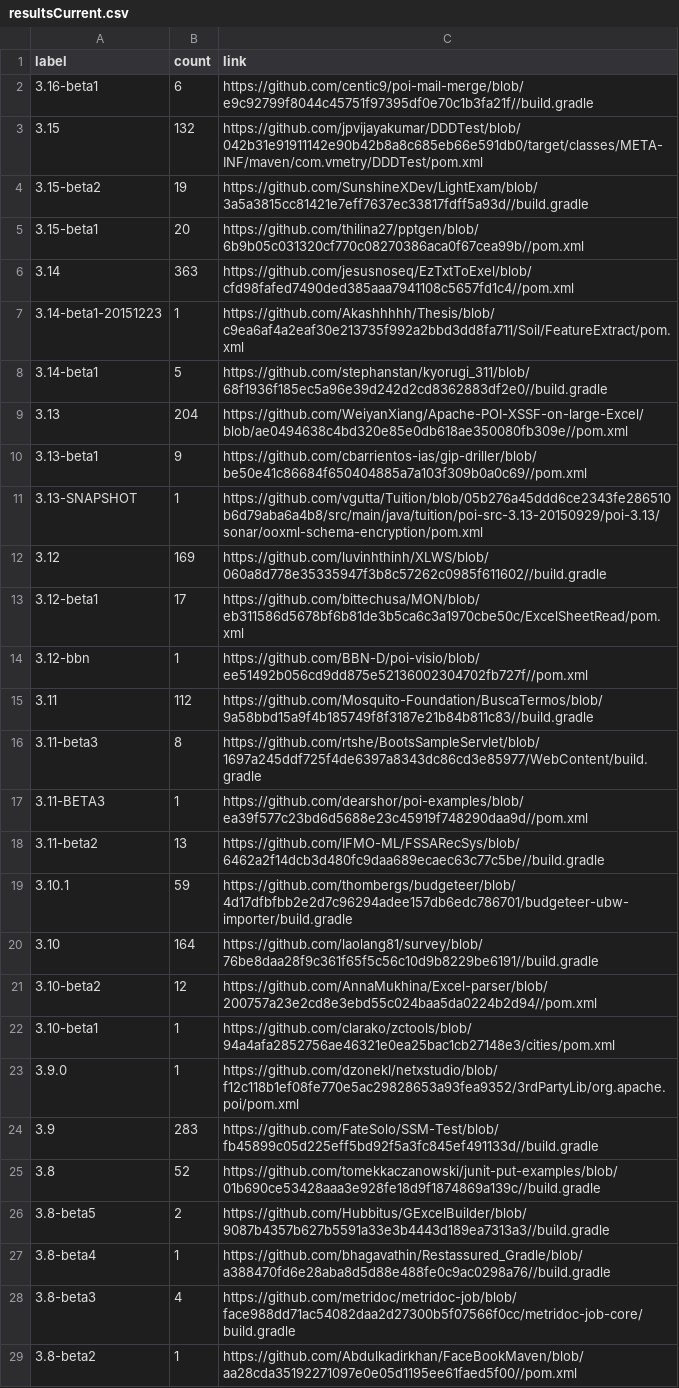
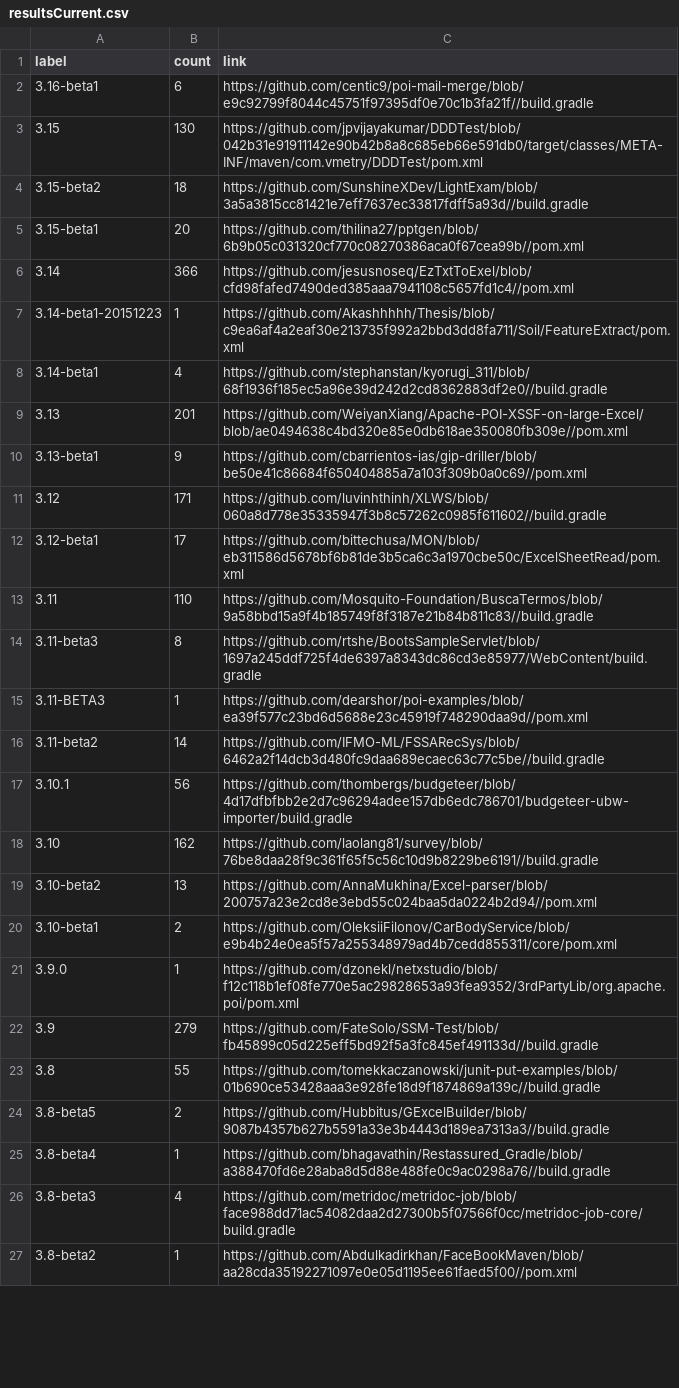
Before and after one commit to centic9/github-version-statistics, a CSV file: docs/resultsCurrent.csv, drawn as a sheet; only a part is shown; the diff covers the shown part only.

Commit message:
Add daily results

```diff
--- a/docs/resultsCurrent.csv
+++ b/docs/resultsCurrent.csv
@@ -2,25 +2,23 @@ label,count,link
 3.16-beta1,6,https://github.com/centic9/poi-mail-merge/blob/e9c92799f8044c45751f97395df0e70c1b3fa21f//build.gradle
-3.15,132,https://github.com/jpvijayakumar/DDDTest/blob/042b31e91911142e90b42b8a8c685eb66e591db0/target/classes/META-INF/maven/com.vmetry/DDDTest/pom.xml
-3.15-beta2,19,https://github.com/SunshineXDev/LightExam/blob/3a5a3815cc81421e7eff7637ec33817fdff5a93d//build.gradle
+3.15,130,https://github.com/jpvijayakumar/DDDTest/blob/042b31e91911142e90b42b8a8c685eb66e591db0/target/classes/META-INF/maven/com.vmetry/DDDTest/pom.xml
+3.15-beta2,18,https://github.com/SunshineXDev/LightExam/blob/3a5a3815cc81421e7eff7637ec33817fdff5a93d//build.gradle
 3.15-beta1,20,https://github.com/thilina27/pptgen/blob/6b9b05c031320cf770c08270386aca0f67cea99b//pom.xml
-3.14,363,https://github.com/jesusnoseq/EzTxtToExel/blob/cfd98fafed7490ded385aaa7941108c5657fd1c4//pom.xml
+3.14,366,https://github.com/jesusnoseq/EzTxtToExel/blob/cfd98fafed7490ded385aaa7941108c5657fd1c4//pom.xml
 3.14-beta1-20151223,1,https://github.com/Akashhhhh/Thesis/blob/c9ea6af4a2eaf30e213735f992a2bbd3dd8fa711/Soil/FeatureExtract/pom.xml
-3.14-beta1,5,https://github.com/stephanstan/kyorugi_311/blob/68f1936f185ec5a96e39d242d2cd8362883df2e0//build.gradle
-3.13,204,https://github.com/WeiyanXiang/Apache-POI-XSSF-on-large-Excel/blob/ae0494638c4bd320e85e0db618ae350080fb309e//pom.xml
+3.14-beta1,4,https://github.com/stephanstan/kyorugi_311/blob/68f1936f185ec5a96e39d242d2cd8362883df2e0//build.gradle
+3.13,201,https://github.com/WeiyanXiang/Apache-POI-XSSF-on-large-Excel/blob/ae0494638c4bd320e85e0db618ae350080fb309e//pom.xml
 3.13-beta1,9,https://github.com/cbarrientos-ias/gip-driller/blob/be50e41c86684f650404885a7a103f309b0a0c69//pom.xml
-3.13-SNAPSHOT,1,https://github.com/vgutta/Tuition/blob/05b276a45ddd6ce2343fe286510b6d79aba6a4b8/src/main/java/tuition/poi-src-3.13-20150929/poi-3.13/sonar/ooxml-schema-encryption/pom.xml
-3.12,169,https://github.com/luvinhthinh/XLWS/blob/060a8d778e35335947f3b8c57262c0985f611602//build.gradle
+3.12,171,https://github.com/luvinhthinh/XLWS/blob/060a8d778e35335947f3b8c57262c0985f611602//build.gradle
 3.12-beta1,17,https://github.com/bittechusa/MON/blob/eb311586d5678bf6b81de3b5ca6c3a1970cbe50c/ExcelSheetRead/pom.xml
-3.12-bbn,1,https://github.com/BBN-D/poi-visio/blob/ee51492b056cd9dd875e52136002304702fb727f//pom.xml
-3.11,112,https://github.com/Mosquito-Foundation/BuscaTermos/blob/9a58bbd15a9f4b185749f8f3187e21b84b811c83//build.gradle
+3.11,110,https://github.com/Mosquito-Foundation/BuscaTermos/blob/9a58bbd15a9f4b185749f8f3187e21b84b811c83//build.gradle
 3.11-beta3,8,https://github.com/rtshe/BootsSampleServlet/blob/1697a245ddf725f4de6397a8343dc86cd3e85977/WebContent/build.gradle
 3.11-BETA3,1,https://github.com/dearshor/poi-examples/blob/ea39f577c23bd6d5688e23c45919f748290daa9d//pom.xml
-3.11-beta2,13,https://github.com/IFMO-ML/FSSARecSys/blob/6462a2f14dcb3d480fc9daa689ecaec63c77c5be//build.gradle
-3.10.1,59,https://github.com/thombergs/budgeteer/blob/4d17dfbfbb2e2d7c96294adee157db6edc786701/budgeteer-ubw-importer/build.gradle
-3.10,164,https://github.com/laolang81/survey/blob/76be8daa28f9c361f65f5c56c10d9b8229be6191//build.gradle
-3.10-beta2,12,https://github.com/AnnaMukhina/Excel-parser/blob/200757a23e2cd8e3ebd55c024baa5da0224b2d94//pom.xml
-3.10-beta1,1,https://github.com/clarako/zctools/blob/94a4afa2852756ae46321e0ea25bac1cb27148e3/cities/pom.xml
+3.11-beta2,14,https://github.com/IFMO-ML/FSSARecSys/blob/6462a2f14dcb3d480fc9daa689ecaec63c77c5be//build.gradle
+3.10.1,56,https://github.com/thombergs/budgeteer/blob/4d17dfbfbb2e2d7c96294adee157db6edc786701/budgeteer-ubw-importer/build.gradle
+3.10,162,https://github.com/laolang81/survey/blob/76be8daa28f9c361f65f5c56c10d9b8229be6191//build.gradle
+3.10-beta2,13,https://github.com/AnnaMukhina/Excel-parser/blob/200757a23e2cd8e3ebd55c024baa5da0224b2d94//pom.xml
+3.10-beta1,2,https://github.com/OleksiiFilonov/CarBodyService/blob/e9b4b24e0ea5f57a255348979ad4b7cedd855311/core/pom.xml
 3.9.0,1,https://github.com/dzonekl/netxstudio/blob/f12c118b1ef08fe770e5ac29828653a93fea9352/3rdPartyLib/org.apache.poi/pom.xml
-3.9,283,https://github.com/FateSolo/SSM-Test/blob/fb45899c05d225eff5bd92f5a3fc845ef491133d//build.gradle
-3.8,52,https://github.com/tomekkaczanowski/junit-put-examples/blob/01b690ce53428aaa3e928fe18d9f1874869a139c//build.gradle
+3.9,279,https://github.com/FateSolo/SSM-Test/blob/fb45899c05d225eff5bd92f5a3fc845ef491133d//build.gradle
+3.8,55,https://github.com/tomekkaczanowski/junit-put-examples/blob/01b690ce53428aaa3e928fe18d9f1874869a139c//build.gradle
 3.8-beta5,2,https://github.com/Hubbitus/GExcelBuilder/blob/9087b4357b627b5591a33e3b4443d189ea7313a3//build.gradle
```
Also changed, not shown: 3 edited cells elsewhere in this file, docs/_data/versionChanges.csv, 2 other files.
